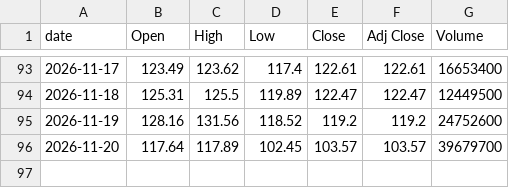
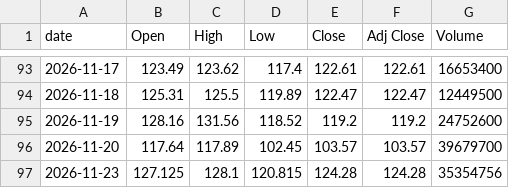
Before and after one commit to singalrohit/stock-singlas-public, a CSV file: data/history/SKHY.csv, drawn as a sheet; only a part is shown, gaps mark what is left out.

```diff
--- a/data/history/SKHY.csv
+++ b/data/history/SKHY.csv
@@ -96 +96,2 @@ date,Open,High,Low,Close,Adj Close,Volume
 2026-11-20,117.64,117.89,102.45,103.57,103.57,39679700
+2026-11-23,127.125,128.1,120.815,124.28,124.28,35354756
```
Also changed, not shown: data/history/AMAT.csv, data/history/NVDA.csv, 30 other files.
